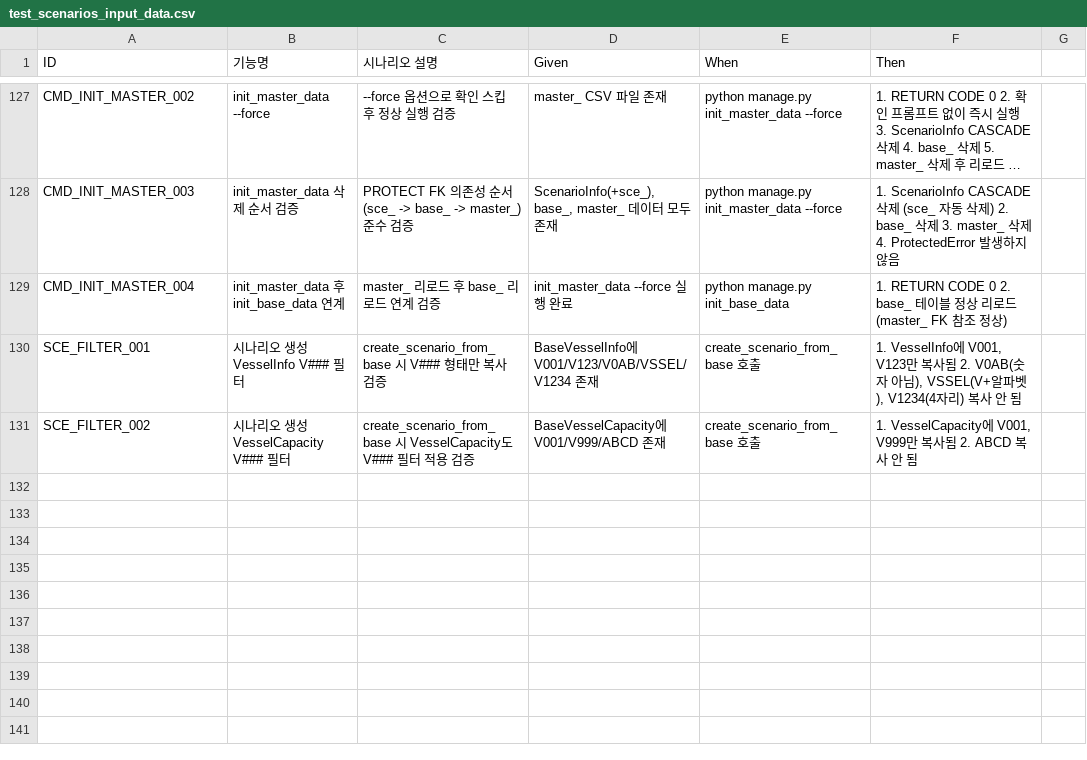
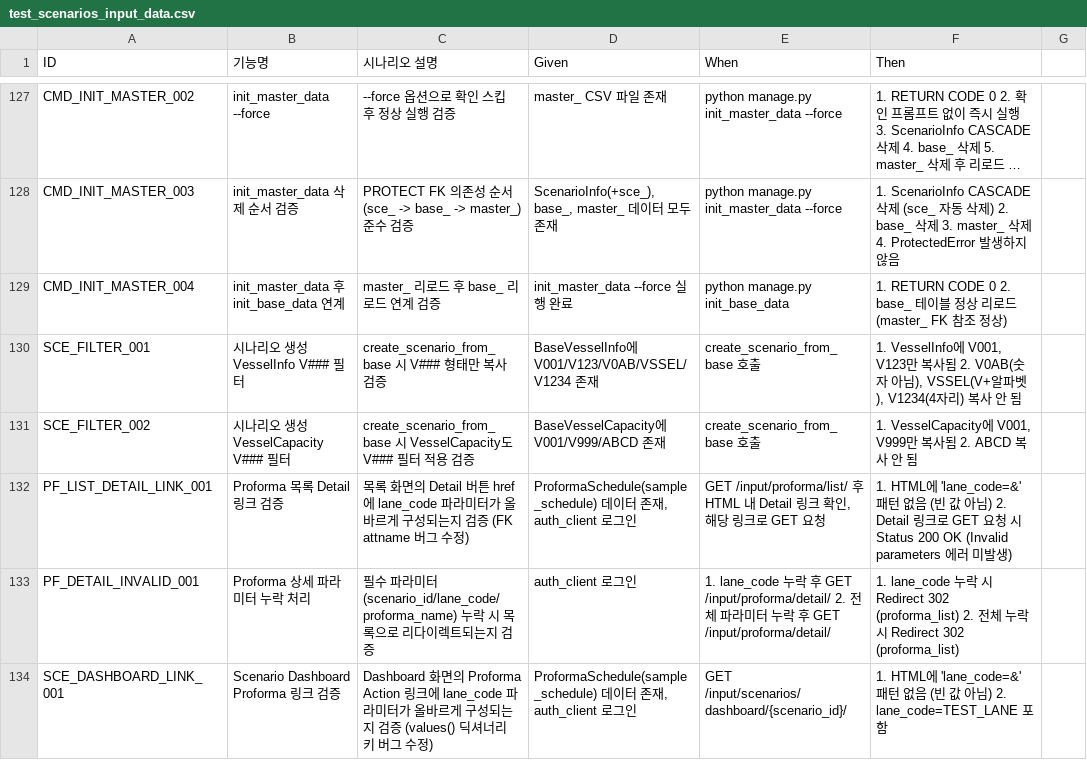
Before and after one commit to cbjsena/cascadingDemo, a CSV file: doc/test_scenarios/test_scenarios_input_data.csv, drawn as a sheet; only a part is shown, gaps mark what is left out; long unchanged cells end in …; the diff names each change by its address in the sheet, - before the commit and + after, or states it on an @@ line.

Commit message:
Add lane management functionality; update models and views to incorporate lane_code and improve proforma link handling

```diff
--- a/doc/test_scenarios/test_scenarios_input_data.csv
+++ b/doc/test_scenarios/test_scenarios_input_data.csv
+row 132: PF_LIST_DETAIL_LINK_001 | Proforma 목록 Detail 링크 검증 | 목록 화면의 Detail 버튼 href에 lane_code 파라미터가 올바르게 구성되는지 검증 (FK attname 버그 수정) | ProformaSchedule(sample_schedule) 데이터 존재, auth_client 로그인 | GET /input/proforma/list/ 후 HTML 내 Detail 링크 확인, 해당 링크로 GET 요청 | 1. HTML에 'lane_code=&' 패턴 없음 (빈 값 아님) 2. Detail 링크로 GET 요청 시 Status 200 OK (Invalid parameters 에러 미발생)
+row 133: PF_DETAIL_INVALID_001 | Proforma 상세 파라미터 누락 처리 | 필수 파라미터(scenario_id/lane_code/proforma_name) 누락 시 목록으로 리다이렉트되는지 검증 | auth_client 로그인 | 1. lane_code 누락 후 GET /input/proforma/detail/ 2. 전체 파라미터 누락 후 GET /input/proforma/detail/ | 1. lane_code 누락 시 Redirect 302 (proforma_list) 2. 전체 누락 시 Redirect 302 (proforma_list)
+row 134: SCE_DASHBOARD_LINK_001 | Scenario Dashboard Proforma 링크 검증 | Dashboard 화면의 Proforma Action 링크에 lane_code 파라미터가 올바르게 구성되는지 검증 (values() 딕셔너리 키 버그 수정) | ProformaSchedule(sample_schedule) 데이터 존재, auth_client 로그인 | GET /input/scenarios/dashboard/{scenario_id}/ | 1. HTML에 'lane_code=&' 패턴 없음 (빈 값 아님) 2. lane_code=TEST_LANE 포함
```
Also changed, not shown: 13 other files.
